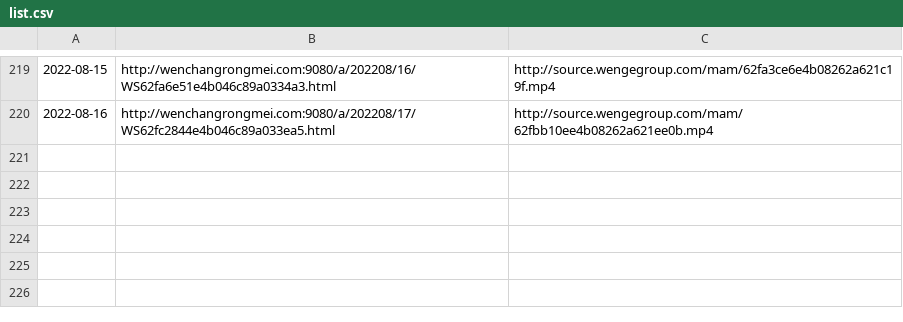
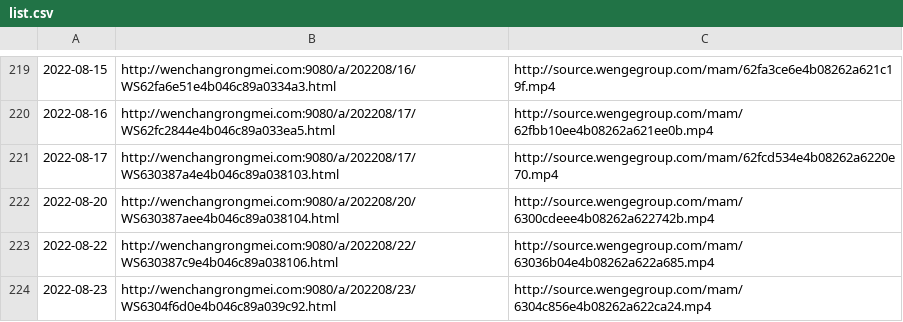
Before and after one commit to ayaka14732/VunsioNewsList, a CSV file: list.csv, drawn as a sheet; only a part is shown, gaps mark what is left out; the diff names each change by its address in the sheet, - before the commit and + after, or states it on an @@ line.

Commit message:
Update list

```diff
--- a/list.csv
+++ b/list.csv
+row 221: 2022-08-17 | http://wenchangrongmei.com:9080/a/202208/17/WS630387a4e4b046c89a038103.html | http://source.wengegroup.com/mam/62fcd534e4b08262a6220e70.mp4
+row 222: 2022-08-20 | http://wenchangrongmei.com:9080/a/202208/20/WS630387aee4b046c89a038104.html | http://source.wengegroup.com/mam/6300cdeee4b08262a622742b.mp4
+row 223: 2022-08-22 | http://wenchangrongmei.com:9080/a/202208/22/WS630387c9e4b046c89a038106.html | http://source.wengegroup.com/mam/63036b04e4b08262a622a685.mp4
+row 224: 2022-08-23 | http://wenchangrongmei.com:9080/a/202208/23/WS6304f6d0e4b046c89a039c92.html | http://source.wengegroup.com/mam/6304c856e4b08262a622ca24.mp4
```
Also changed, not shown: 1 other file.
